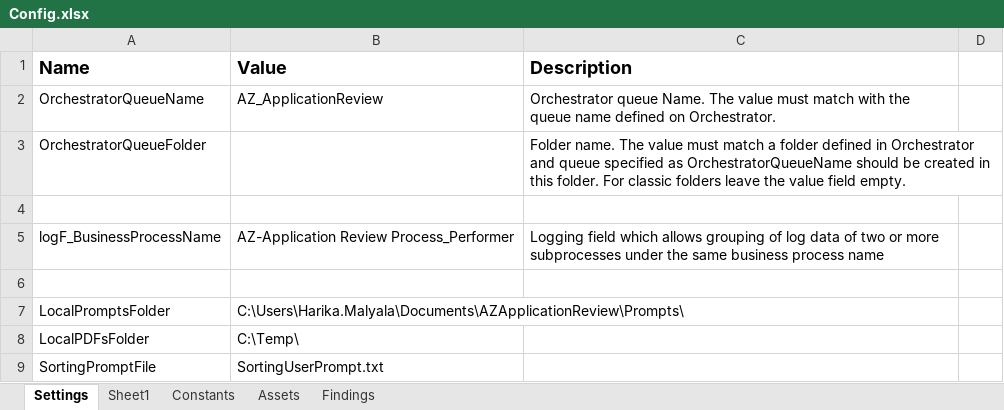
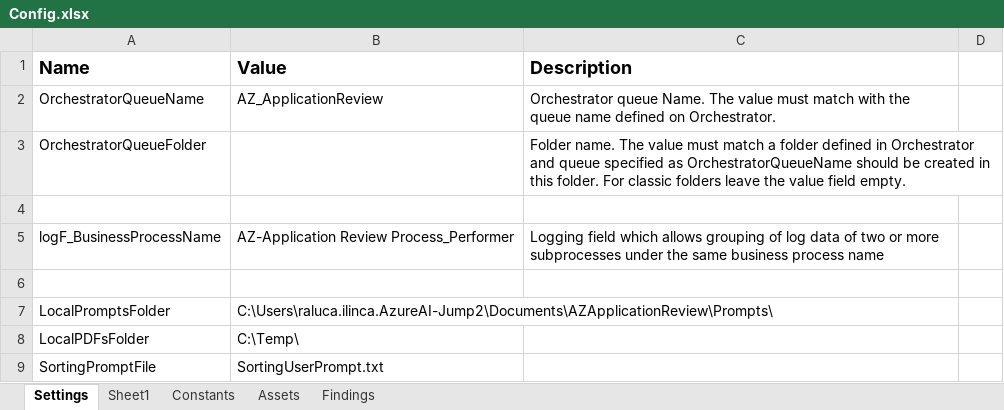
Before and after one commit to Dominiuminc/AZ-Application-Review-Process_Performer, an Excel workbook: Data/Config.xlsx, sheet Settings, drawn as a sheet; only a part is shown; values as stored, in another font and other column widths than the file's, no borders; the diff names each change by its address in the sheet, - before the commit and + after, or states it on an @@ line.

```diff
--- a/Data/Config.xlsx (sheet Settings)
+++ b/Data/Config.xlsx (sheet Settings)
-B7 (Value): C:\Users\Harika.Malyala\Documents\AZApplicationReview\Prompts\
+B7 (Value): C:\Users\raluca.ilinca.AzureAI-Jump2\Documents\AZApplicationReview\Prompts\
```
Also changed, not shown: 15 other files.
